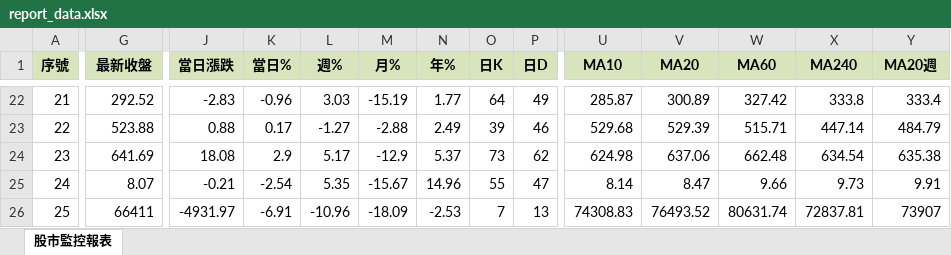
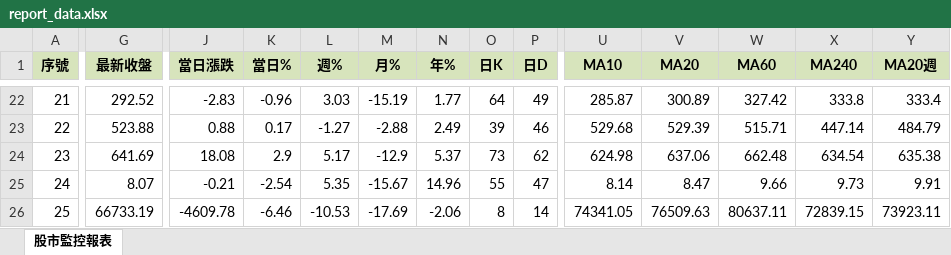
Before and after one commit to ckliu60/stock-monitor, an Excel workbook: report_data.xlsx, sheet 股市監控報表, drawn as a sheet; only a part is shown, gaps mark what is left out; values as stored, in another font and other column widths than the file's, no borders; conditional formats not drawn; the diff names each change by its address in the sheet, - before the commit and + after, or states it on an @@ line.

```diff
--- a/report_data.xlsx (sheet 股市監控報表)
+++ b/report_data.xlsx (sheet 股市監控報表)
-G26 (最新收盤): 66411
+G26 (最新收盤): 66733.19
-J26 (當日漲跌): -4931.97
+J26 (當日漲跌): -4609.78
-K26 (當日%): -6.91
+K26 (當日%): -6.46
-L26 (週%): -10.96
+L26 (週%): -10.53
-M26 (月%): -18.09
+M26 (月%): -17.69
-N26 (年%): -2.53
+N26 (年%): -2.06
-O26 (日K): 7
+O26 (日K): 8
-P26 (日D): 13
+P26 (日D): 14
-U26 (MA10): 74308.83
+U26 (MA10): 74341.05
-V26 (MA20): 76493.52
+V26 (MA20): 76509.63
-W26 (MA60): 80631.74
+W26 (MA60): 80637.11
-X26 (MA240): 72837.81
+X26 (MA240): 72839.15
-Y26 (MA20週): 73907
+Y26 (MA20週): 73923.11
```
Also changed, not shown: 1 other file.
